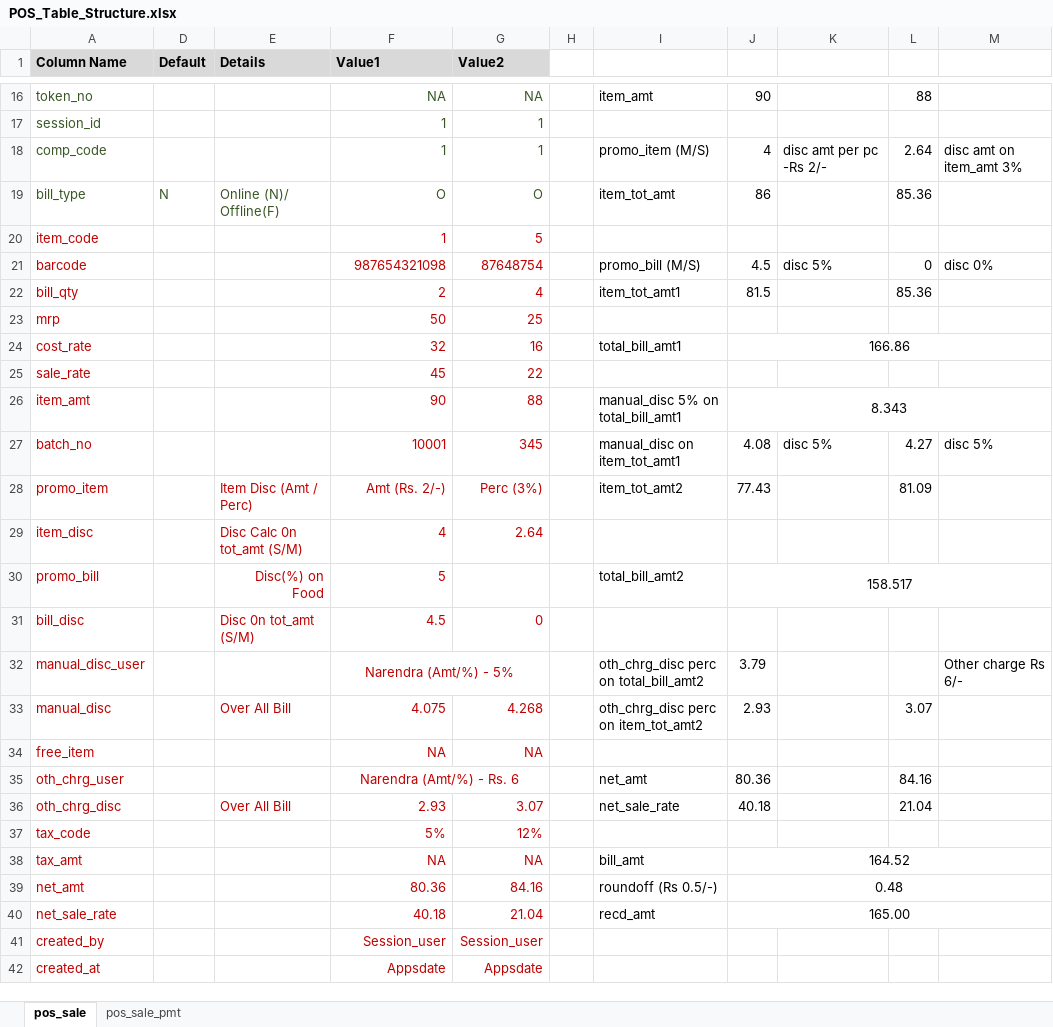
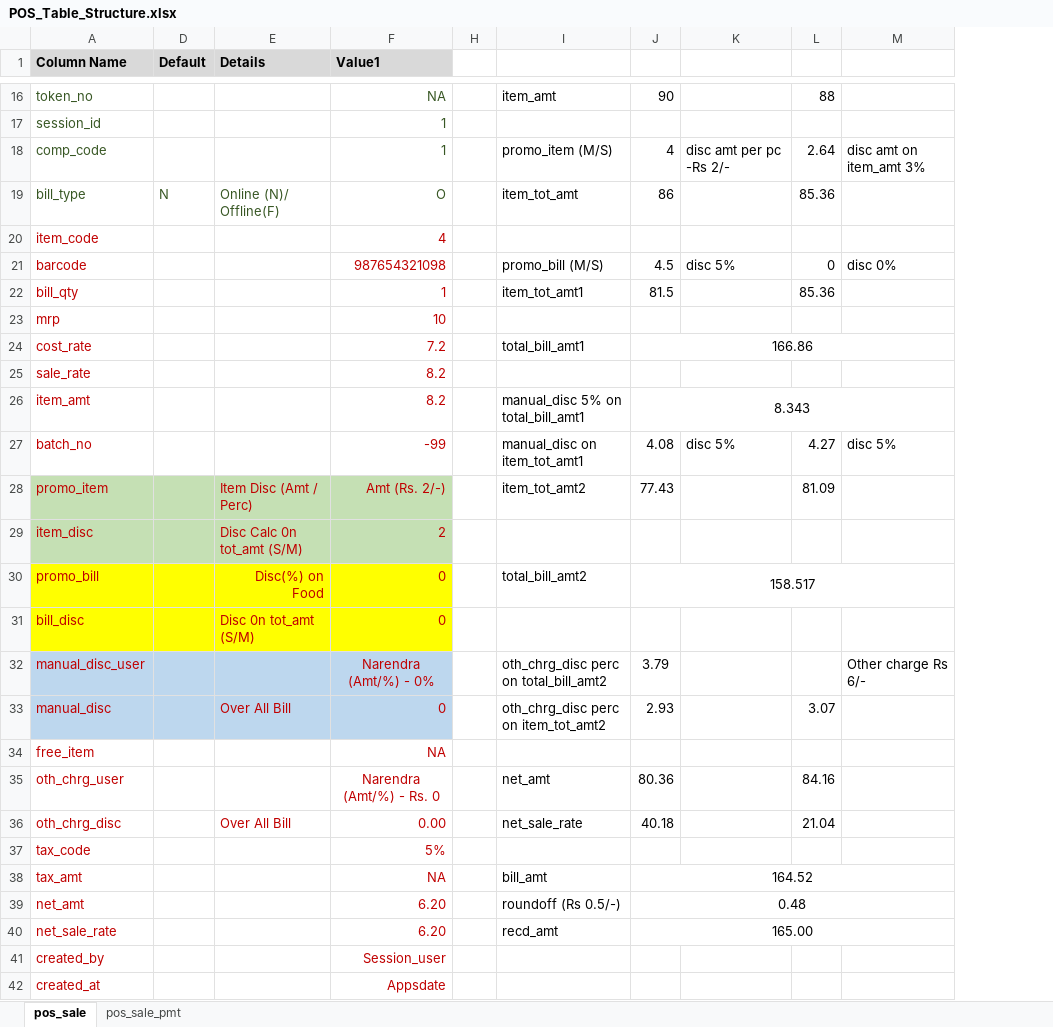
Before and after one commit to YBorge/Test, an Excel workbook: public/discussion/POS_Table_Structure.xlsx, sheet pos_sale, drawn as a sheet; only a part is shown, gaps mark what is left out; values as stored, in another font and other column widths than the file's, no borders; the diff covers the shown part only; the diff names each change by its address in the sheet, - before the commit and + after, or states it on an @@ line.

```diff
--- a/public/discussion/POS_Table_Structure.xlsx (sheet pos_sale)
+++ b/public/discussion/POS_Table_Structure.xlsx (sheet pos_sale)
@@ column G (Value2) hidden, rows 16-42: NA | 1 | 1 | O | 5 | 87648754 | 4 | 25 | 16 | 22 | 88 | 345 | Perc (3%) | 2.64 |  | 0 |  | 4.268 | NA |  | 3.07 | 12% | NA | 84.16 | 21.04 | Session_user | Appsdate @@
-F20 (Value1): 1
+F20 (Value1): 4
-F22 (Value1): 2
+F22 (Value1): 1
-F23 (Value1): 50
+F23 (Value1): 10
-F24 (Value1): 32
+F24 (Value1): 7.2
-F25 (Value1): 45
+F25 (Value1): 8.2
-F26 (Value1): 90
+F26 (Value1): 8.2
-F27 (Value1): 10001
+F27 (Value1): -99
-A28:A29 fill: none
+A28:A29 fill: #C5E0B4
-D28:F29 fill: none
+D28:F29 fill: #C5E0B4
-F29 (Value1): 4
+F29 (Value1): 2
-A30:A31 fill: none
+A30:A31 fill: #FFFF00
-D30:F31 fill: none
+D30:F31 fill: #FFFF00
-F30 (Value1): 5
+F30 (Value1): 0
-F31 (Value1): 4.5
+F31 (Value1): 0
-A32:A33 fill: none
+A32:A33 fill: #BDD7EE
-D32:F33 fill: none
+D32:F33 fill: #BDD7EE
-F32 (Value1): Narendra (Amt/%) - 5%
+F32 (Value1): Narendra (Amt/%) - 0%
-F32:G32 merged
-F33 (Value1): 4.075
+F33 (Value1): 0
-F35 (Value1): Narendra (Amt/%) - Rs. 6
+F35 (Value1): Narendra (Amt/%) - Rs. 0
-F35:G35 merged
-F36 (Value1): 2.93
+F36 (Value1): 0.00
-F39 (Value1): 80.36
+F39 (Value1): 6.20
-F40 (Value1): 40.18
+F40 (Value1): 6.20
```
Also changed, not shown: 3 edited cells elsewhere in this sheet, hidden cells, 15 other files.
